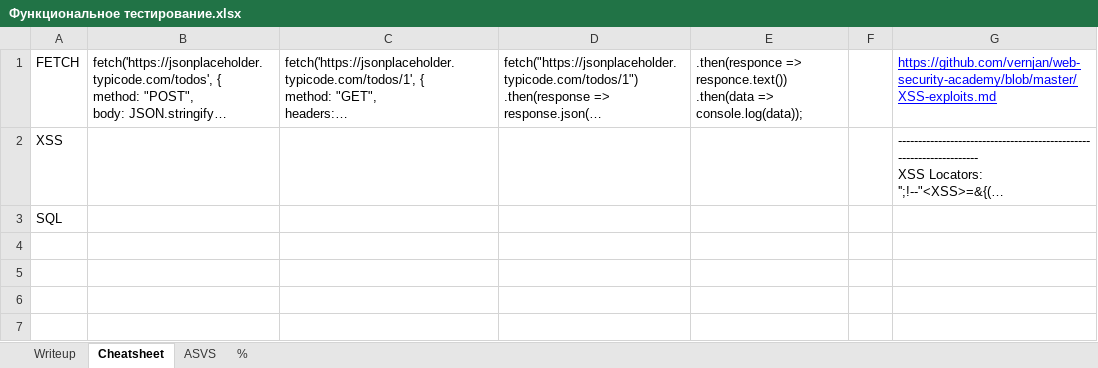
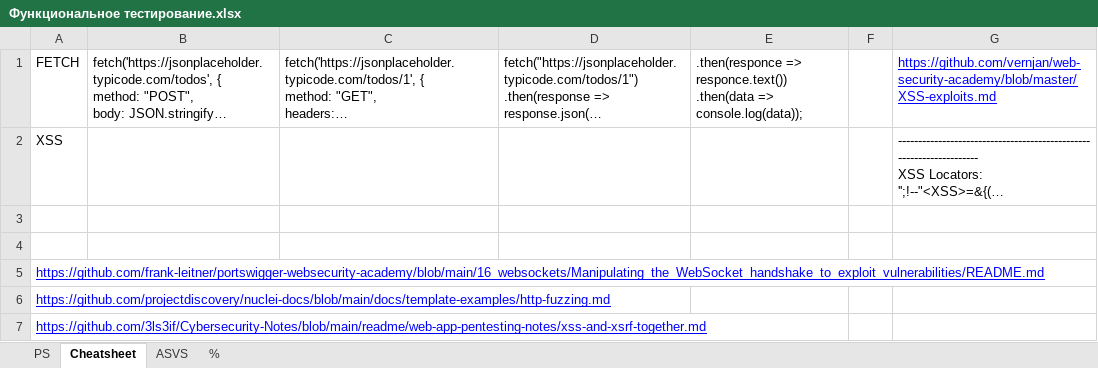
Before and after one commit to FIR-UIII/notes, an Excel workbook: AppSec/Функциональное тестирование.xlsx, sheet Cheatsheet, drawn as a sheet; long unchanged cells end in …; values as stored, in another font and other column widths than the file's, no borders; charts and pictures not drawn; addresses are those after the commit; the diff names each change by its address in the sheet, - before the commit and + after, or states it on an @@ line.

```diff
--- a/AppSec/Функциональное тестирование.xlsx (sheet Cheatsheet)
+++ b/AppSec/Функциональное тестирование.xlsx (sheet Cheatsheet)
-sheet tab: Writeup
+sheet tab: PS
+row 3: (empty)
+row 4: (empty)
-A5: SQL
+A5: https://github.com/frank-leitner/portswigger-websecurity-academy/blob/main/16_websockets/Manipulating_the_WebSocket_handshake_to_exploit_vulnerabilities/README.md
@@ A5 underline: off → on, text colour: black → #0000FF @@
+row 6: https://github.com/projectdiscovery/nuclei-docs/blob/main/docs/template-examples/http-fuzzing.md
+row 7: https://github.com/3ls3if/Cybersecurity-Notes/blob/main/readme/web-app-pentesting-notes/xss-and-xsrf-together.md
```
Also changed, not shown: sheet PS, sheet %, sheet ASVS.
